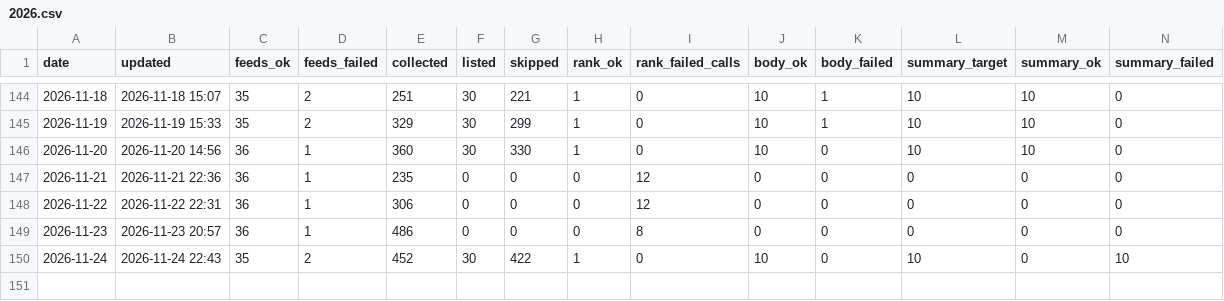
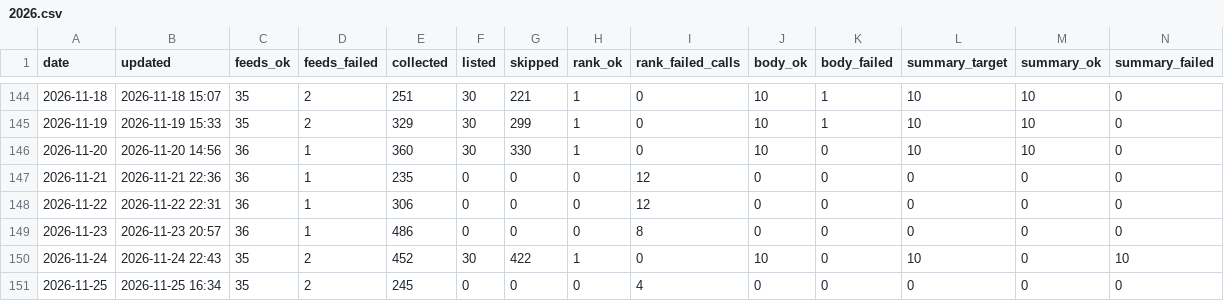
Before and after one commit to underpage/ai-news-pipeline, a CSV file: archive/stats/2026.csv, drawn as a sheet; only a part is shown, gaps mark what is left out; rows hold the shown columns only; the diff names each change by its address in the sheet, - before the commit and + after, or states it on an @@ line.

```diff
--- a/archive/stats/2026.csv
+++ b/archive/stats/2026.csv
+row 151: 2026-11-25 | 2026-11-25 16:34 | 35 | 2 | 245 | 0 | 0 | 0 | 4 | 0 | 0 | 0 | 0 | 0
```
Also changed, not shown: 2 other files.
